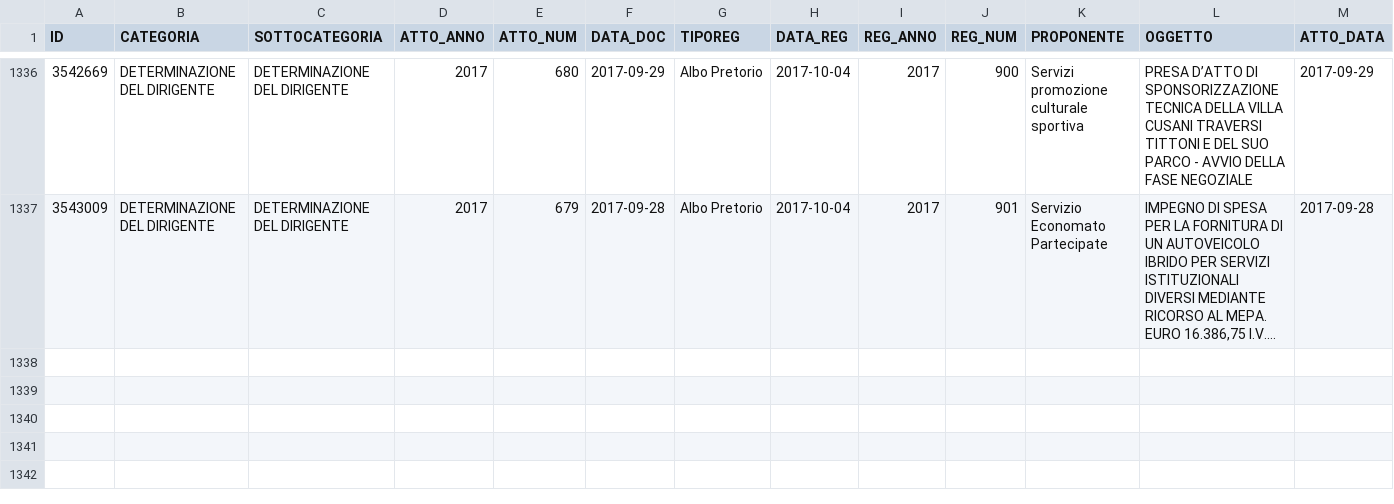
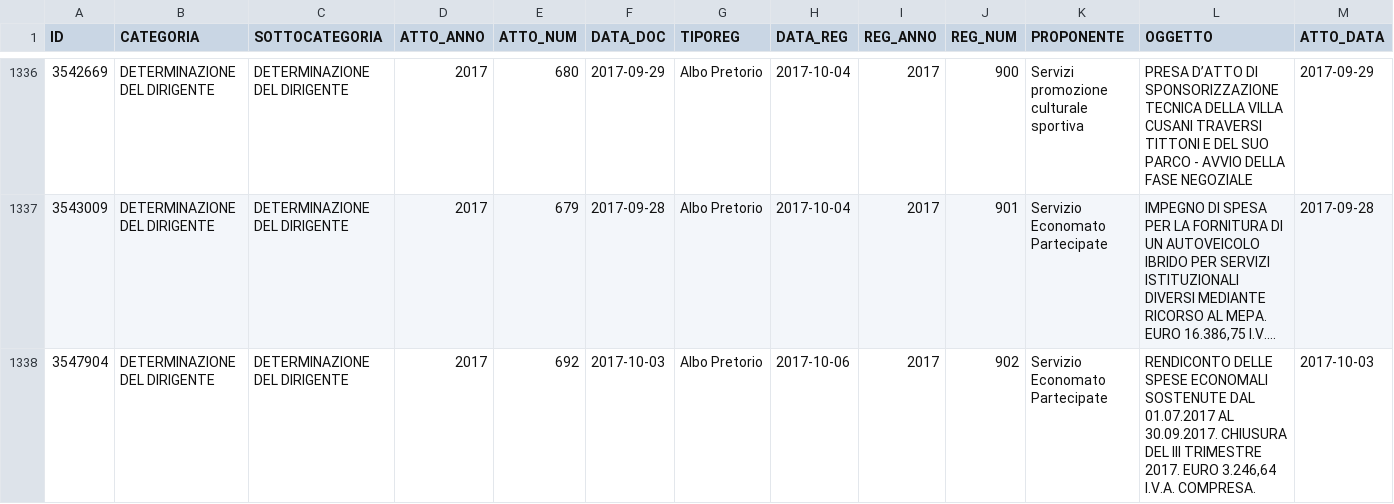
Before and after one commit to ipersoft/trasparenzadesio, a CSV file: attidesio.csv, drawn as a sheet; only a part is shown, gaps mark what is left out; long unchanged cells end in …; rows hold the shown columns only; the diff covers the shown part only; the diff names each change by its address in the sheet, - before the commit and + after, or states it on an @@ line.

```diff
--- a/attidesio.csv
+++ b/attidesio.csv
+row 1338: 3547904 | DETERMINAZIONE DEL DIRIGENTE | DETERMINAZIONE DEL DIRIGENTE | 2017 | 692 | 2017-10-03 | Albo Pretorio | 2017-10-06 | 2017 | 902 | Servizio Economato Partecipate | RENDICONTO DELLE SPESE ECONOMALI SOSTENUTE DAL 01.07.2017 AL 30.09.2017. CHIUSURA DEL III TRIMESTRE 2017. EURO 3.246,64 I.V.A. COMPRESA. | 2017-10-03
```
Also changed, not shown: 1 added row elsewhere in this file, 1 other file.
